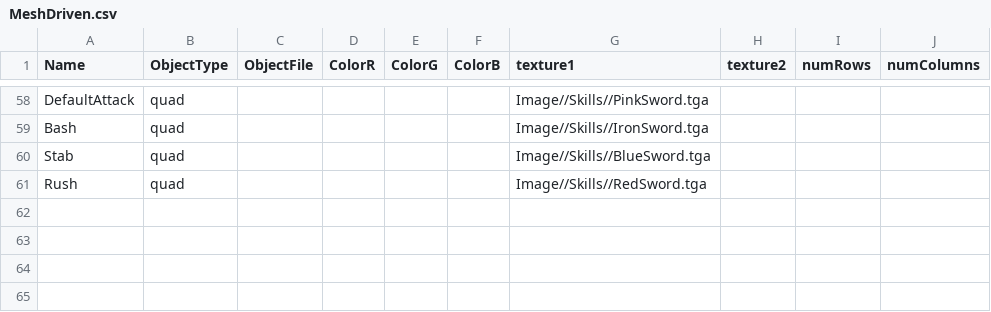
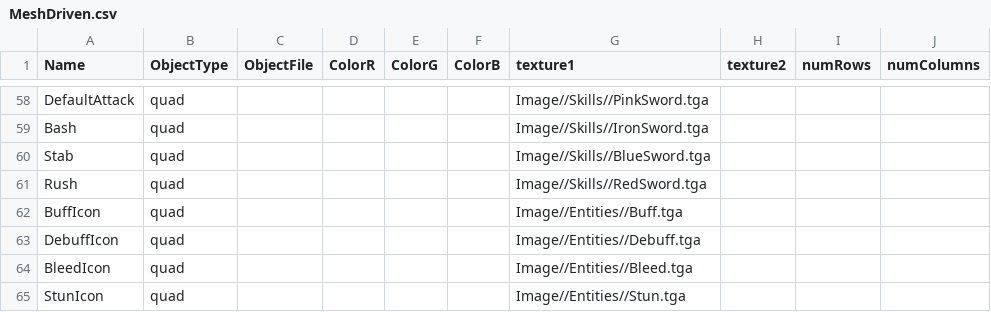
Before and after one commit to BlazeIgnite/SP4, a CSV file: SP4/Base/CSVFiles/MeshDriven.csv, drawn as a sheet; only a part is shown, gaps mark what is left out; the diff names each change by its address in the sheet, - before the commit and + after, or states it on an @@ line.

Commit message:
no message

```diff
--- a/SP4/Base/CSVFiles/MeshDriven.csv
+++ b/SP4/Base/CSVFiles/MeshDriven.csv
+row 62: BuffIcon | quad |  |  |  |  | Image//Entities//Buff.tga
+row 63: DebuffIcon | quad |  |  |  |  | Image//Entities//Debuff.tga
+row 64: BleedIcon | quad |  |  |  |  | Image//Entities//Bleed.tga
+row 65: StunIcon | quad |  |  |  |  | Image//Entities//Stun.tga
```
